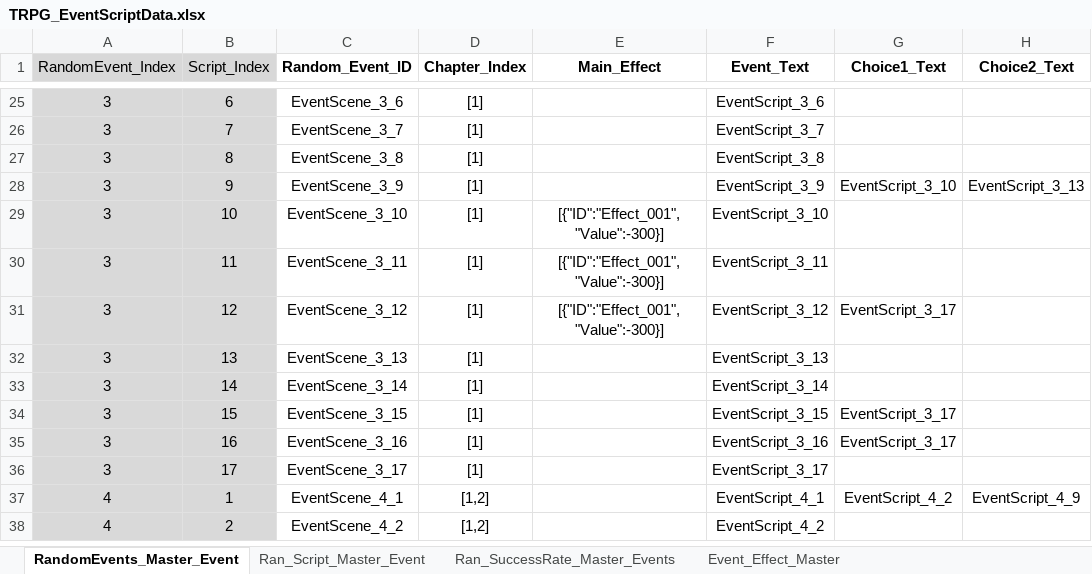
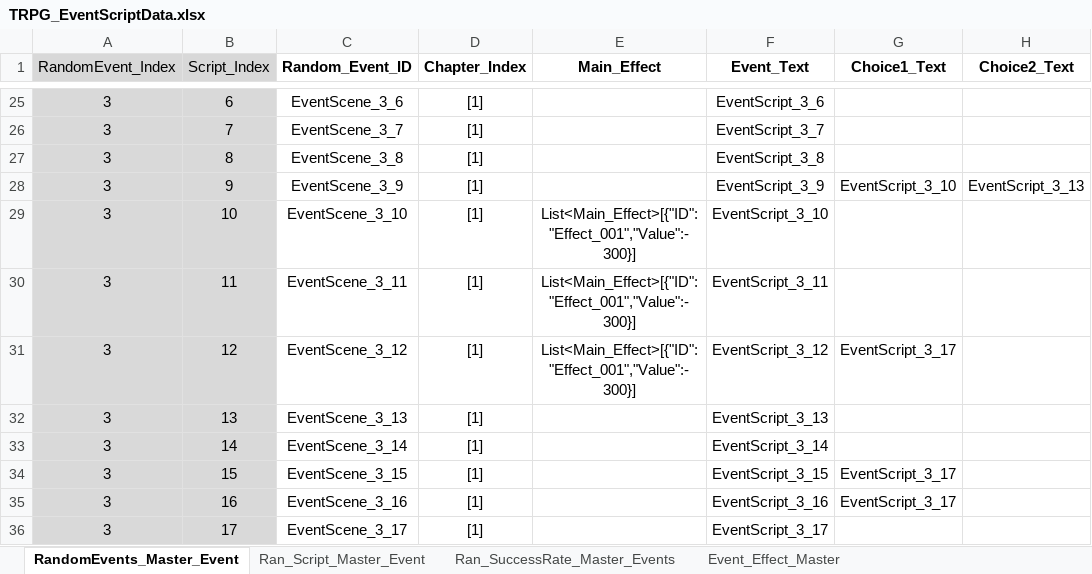
Before and after one commit to SoyCkicken/Adventure, an Excel workbook: JsonFile/Assets/ExcelFiles/TRPG_EventScriptData.xlsx, sheet RandomEvents_Master_Event, drawn as a sheet; only a part is shown, gaps mark what is left out; the shorter side is filled out with more unchanged rows; values as stored, in another font and other column widths than the file's, no borders; the diff names each change by its address in the sheet, - before the commit and + after, or states it on an @@ line.

```diff
--- a/JsonFile/Assets/ExcelFiles/TRPG_EventScriptData.xlsx (sheet RandomEvents_Master_Event)
+++ b/JsonFile/Assets/ExcelFiles/TRPG_EventScriptData.xlsx (sheet RandomEvents_Master_Event)
-E29:E31 (Main_Effect): [{"ID":"Effect_001","Value":-300}]
+E29:E31 (Main_Effect): List<Main_Effect>[{"ID":"Effect_001","Value":-300}]
```
Also changed, not shown: sheet Ran_SuccessRate_Master_Events, JsonFile/Assets/ExcelFiles/TRPG_ScriptData.xlsx, 45 other files.
